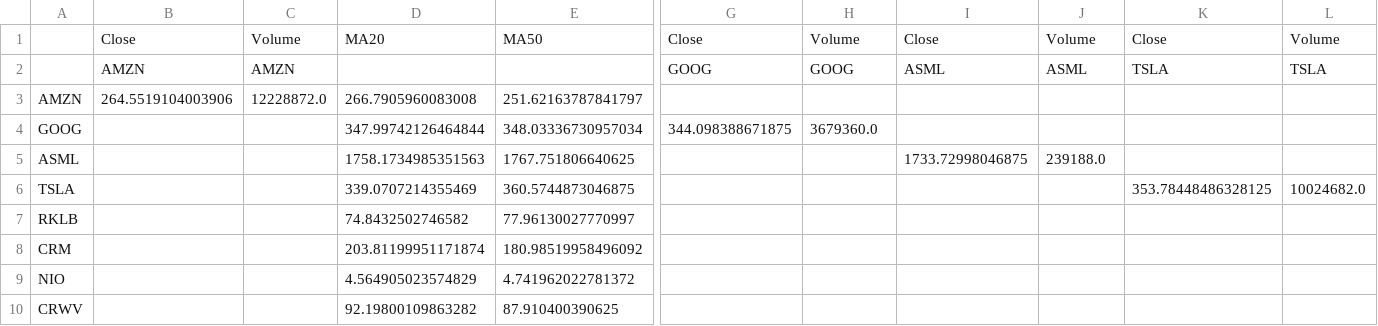
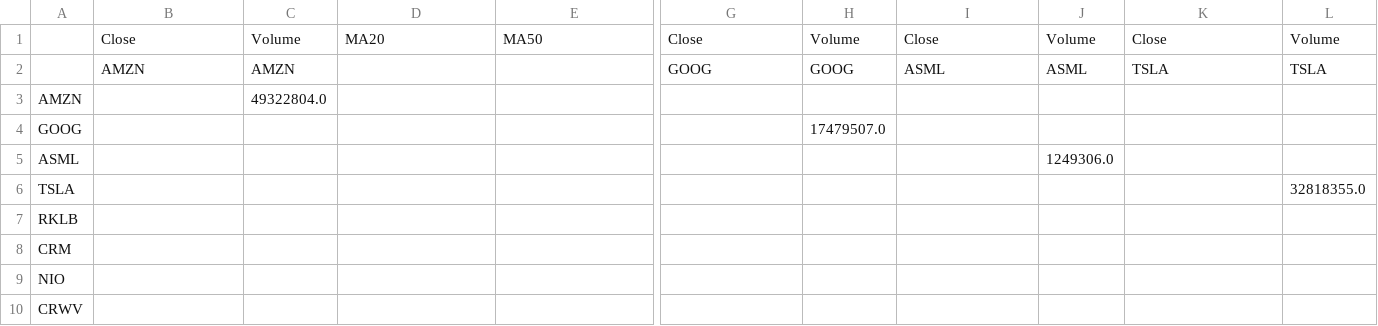
Before and after one commit to scottfu2009-lgtm/market-brief-data, a CSV file: summary_latest.csv, drawn as a sheet; only a part is shown, gaps mark what is left out; the diff covers the shown part only; the diff names each change by its address in the sheet, - before the commit and + after, or states it on an @@ line.

Commit message:
Auto update summary

```diff
--- a/summary_latest.csv
+++ b/summary_latest.csv
-B3: 264.5519104003906
+B3: (empty)
-C3: 12228872.0
+C3: 49322804.0
-D3: 266.7905960083008
+D3: (empty)
-E3: 251.62163787841797
+E3: (empty)
-D4: 347.99742126464844
+D4: (empty)
-E4: 348.03336730957034
+E4: (empty)
-G4: 344.098388671875
+G4: (empty)
-H4: 3679360.0
+H4: 17479507.0
-D5: 1758.1734985351563
+D5: (empty)
-E5: 1767.751806640625
+E5: (empty)
-I5: 1733.72998046875
+I5: (empty)
-J5: 239188.0
+J5: 1249306.0
-D6: 339.0707214355469
+D6: (empty)
-E6: 360.5744873046875
+E6: (empty)
-K6: 353.78448486328125
+K6: (empty)
-L6: 10024682.0
+L6: 32818355.0
-D7: 74.8432502746582
+D7: (empty)
-E7: 77.96130027770997
+E7: (empty)
-D8: 203.81199951171874
+D8: (empty)
-E8: 180.98519958496092
+E8: (empty)
-D9: 4.564905023574829
+D9: (empty)
-E9: 4.741962022781372
+E9: (empty)
-D10: 92.19800109863282
+D10: (empty)
-E10: 87.910400390625
+E10: (empty)
```
Also changed, not shown: 56 edited cells elsewhere in this file.
